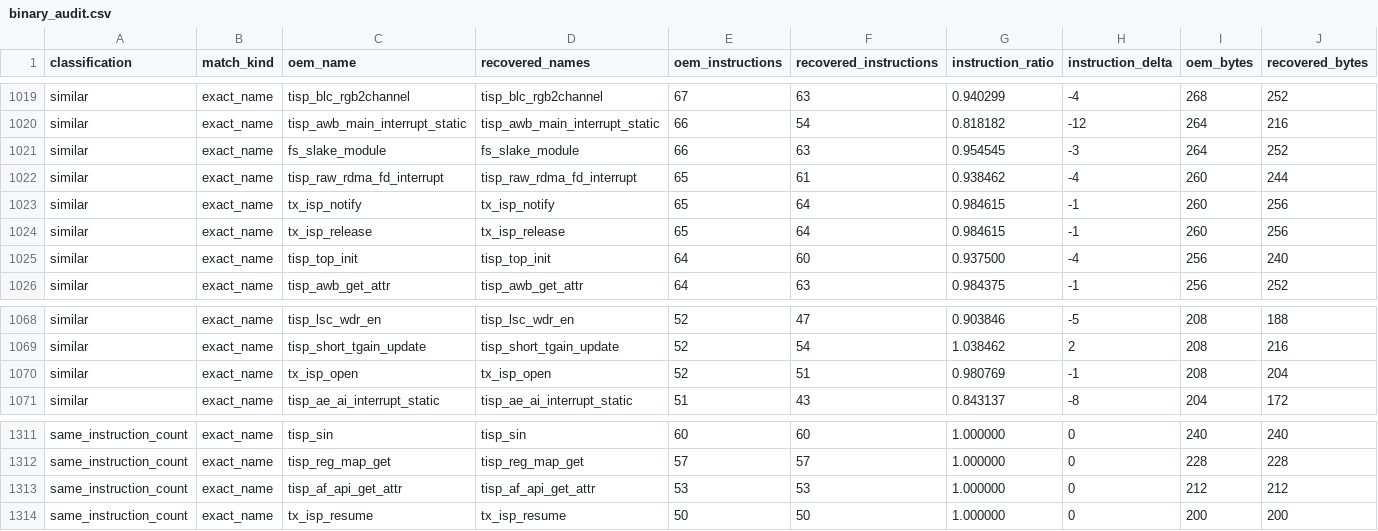
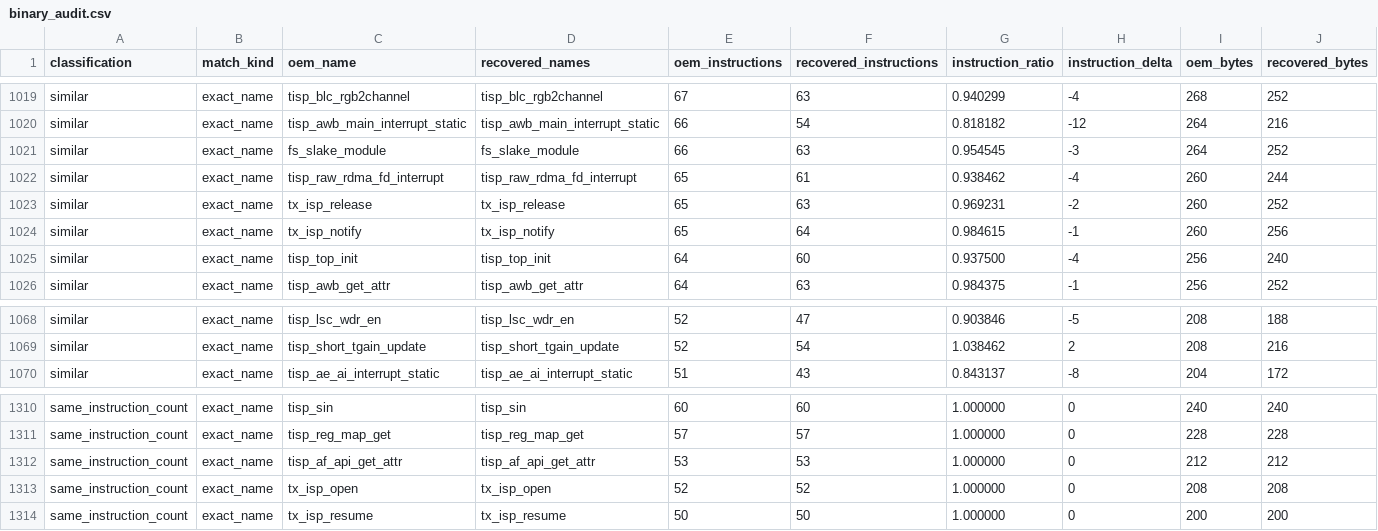
Before and after one commit to opensensor/isp, a CSV file: driver/t41/audit/binary_audit.csv, drawn as a sheet; only a part is shown, gaps mark what is left out; removed rows and columns are numbered as before the commit, all else as after; rows hold the shown columns only; the diff names each change by its address in the sheet, - before the commit and + after, or states it on an @@ line.

Commit message:
Repair T41 ISP open and release paths

```diff
--- a/driver/t41/audit/binary_audit.csv
+++ b/driver/t41/audit/binary_audit.csv
+row 1023: similar | exact_name | tx_isp_release | tx_isp_release | 65 | 63 | 0.969231 | -2 | 260 | 252
-row 1024: similar | exact_name | tx_isp_release | tx_isp_release | 65 | 64 | 0.984615 | -1 | 260 | 256
-row 1070: similar | exact_name | tx_isp_open | tx_isp_open | 52 | 51 | 0.980769 | -1 | 208 | 204
+row 1313: same_instruction_count | exact_name | tx_isp_open | tx_isp_open | 52 | 52 | 1.000000 | 0 | 208 | 208
```
Also changed, not shown: 3 other files.
